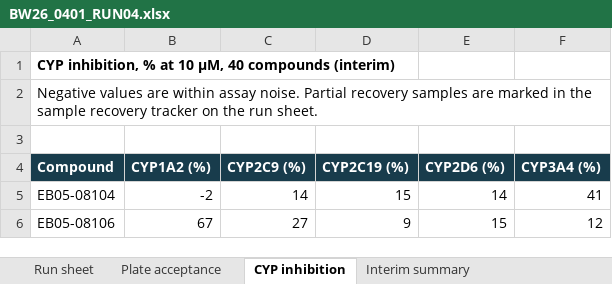
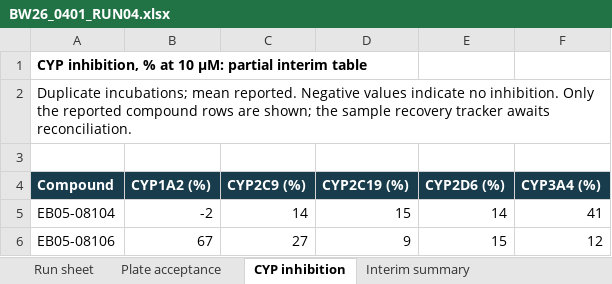
Before and after one commit to 60xAI/portco-mock-dataset, an Excel workbook: output/archive/BrindlewytheData/Studies/2026/BW26_0401/Run_sheets/BW26_0401_RUN04.xlsx, sheet CYP inhibition, drawn as a sheet; only a part is shown; values as stored, in another font and other column widths than the file's, no borders; the diff names each change by its address in the sheet, - before the commit and + after, or states it on an @@ line.

```diff
--- a/output/archive/BrindlewytheData/Studies/2026/BW26_0401/Run_sheets/BW26_0401_RUN04.xlsx (sheet CYP inhibition)
+++ b/output/archive/BrindlewytheData/Studies/2026/BW26_0401/Run_sheets/BW26_0401_RUN04.xlsx (sheet CYP inhibition)
-A1 (Compound): …at 10 µM, 40 compounds (interim)
+A1 (Compound): …at 10 µM: partial interim table
-A2 (Compound): Negative values are within assay noise. Partial recovery samples are marked in the sample recovery tracker on the run sheet.
+A2 (Compound): Duplicate incubations; mean reported. Negative values indicate no inhibition. Only the reported compound rows are shown; the sample recovery tracker awaits reconciliation.
```
Also changed, not shown: sheet Plate acceptance, sheet Interim summary, sheet Run sheet, 1 other file.
